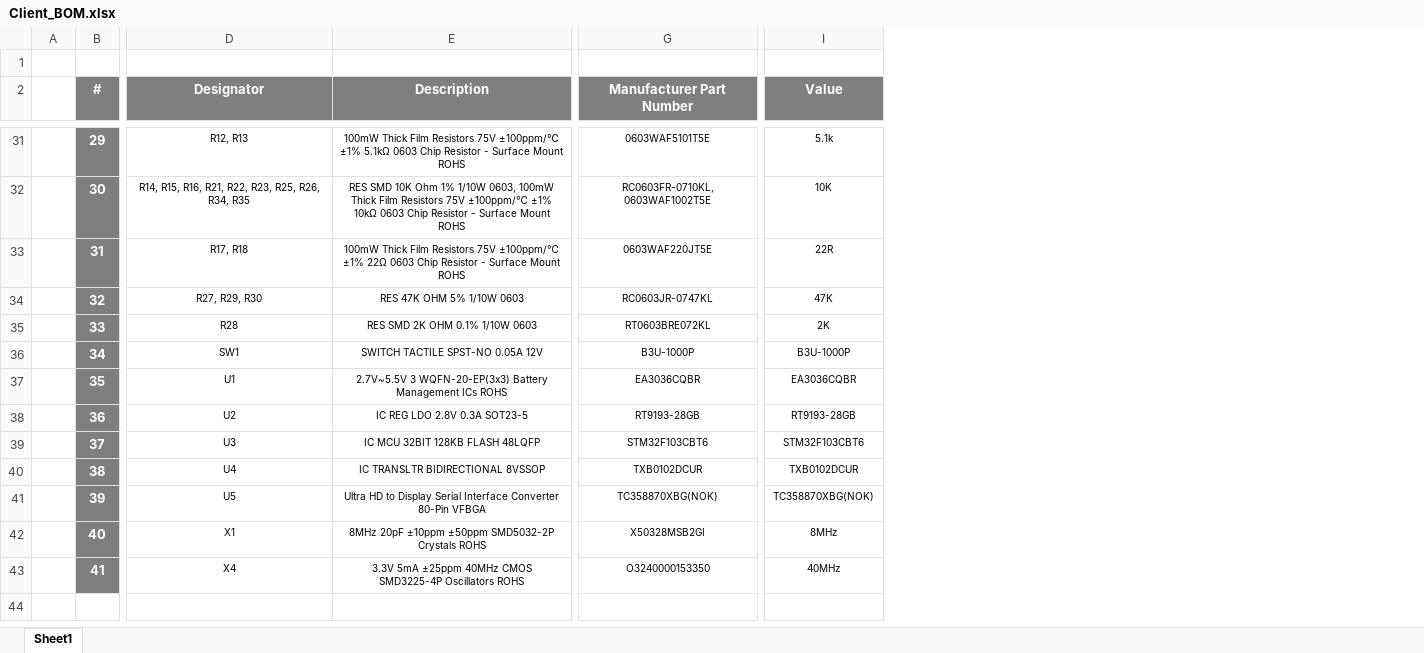
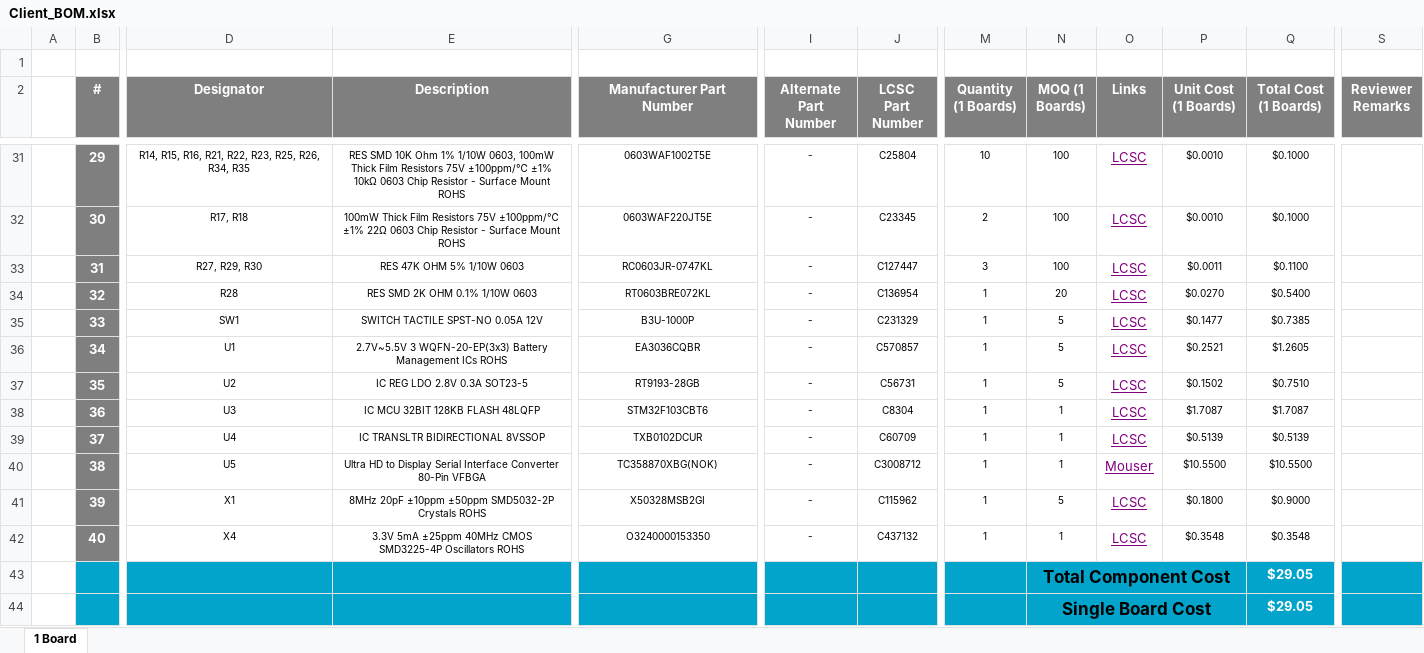
Before and after one commit to eSpark-Consulting-Group/ajeet-singh-hdmi-to-fpc-adaptor, an Excel workbook: Design_Files/Deliverables/BOM/Client_BOM.xlsx, sheet 1 Board, drawn as a sheet; only a part is shown, gaps mark what is left out; values as stored, in another font and other column widths than the file's, no borders; removed rows and columns are numbered as before the commit, all else as after; rows hold the shown columns only; the diff covers the shown part only; the diff names each change by its address in the sheet, - before the commit and + after, or states it on an @@ line.

```diff
--- a/Design_Files/Deliverables/BOM/Client_BOM.xlsx (sheet 1 Board)
+++ b/Design_Files/Deliverables/BOM/Client_BOM.xlsx (sheet 1 Board)
-sheet tab: Sheet1
+sheet tab: 1 Board
-column I (Value), rows 31-32: 5.1k | 10K; rows 34-43: 47K | 2K | B3U-1000P | EA3036CQBR | RT9193-28GB | STM32F103CBT6 | TXB0102DCUR | TC358870XBG(NOK) | 8MHz | 40MHz
+column I (Alternate Part Number), rows 31-42: all -
+column J (LCSC Part Number), rows 31-42: C25804 | C23345 | C127447 | C136954 | C231329 | C570857 | C56731 | C8304 | C60709 | C3008712 | C115962 | C437132
+column M (Quantity (1 Boards)), rows 31-42: 10 | 2 | 3 | 1 | 1 | 1 | 1 | 1 | 1 | 1 | 1 | 1
+column N (MOQ (1 Boards)), rows 31-42: 100 | 100 | 100 | 20 | 5 | 5 | 5 | 1 | 1 | 1 | 5 | 1
+column O (Links), rows 31-42: LCSC | LCSC | LCSC | LCSC | LCSC | LCSC | LCSC | LCSC | LCSC | Mouser | LCSC | LCSC
+column P (Unit Cost (1 Boards)), rows 31-42: $0.0010 | $0.0010 | $0.0011 | $0.0270 | $0.1477 | $0.2521 | $0.1502 | $1.7087 | $0.5139 | $10.5500 | $0.1800 | $0.3548
+column Q (Total Cost (1 Boards)), rows 31-42: $0.1000 | $0.1000 | $0.1100 | $0.5400 | $0.7385 | $1.2605 | $0.7510 | $1.7087 | $0.5139 | $10.5500 | $0.9000 | $0.3548
+column S (Reviewer Remarks), empty
-D31 (Designator): R12, R13
+D31 (Designator): R14, R15, R16, R21, R22, R23, R25, R26, R34, R35
-E31 (Description): 100mW Thick Film Resistors 75V ±100ppm/℃ ±1% 5.1kΩ 0603 Chip…
+E31 (Description): RES SMD 10K Ohm 1% 1/10W 0603, 100mW Thick Film Resistors 75V ±100ppm/℃ ±1% 10kΩ 0603 Chip…
-G31 (Manufacturer Part Number): 0603WAF5101T5E
+G31 (Manufacturer Part Number): 0603WAF1002T5E
-D32 (Designator): R14, R15, R16, R21, R22, R23, R25, R26, R34, R35
+D32 (Designator): R17, R18
-E32 (Description): RES SMD 10K Ohm 1% 1/10W 0603, 100mW Thick Film Resistors 75V ±100ppm/℃ ±1% 10kΩ 0603 Chip…
+E32 (Description): 100mW Thick Film Resistors 75V ±100ppm/℃ ±1% 22Ω 0603 Chip…
-G32 (Manufacturer Part Number): RC0603FR-0710KL, 0603WAF1002T5E
+G32 (Manufacturer Part Number): 0603WAF220JT5E
-row 33:  | 31 | R17, R18 | 100mW Thick Film Resistors 75V ±100ppm/℃ ±1% 22Ω 0603 Chip Resistor - Surface Mount ROHS | 0603WAF220JT5E | 22R
-B33 (#): 32
+B33 (#): 31
-B34 (#): 33
+B34 (#): 32
-B35 (#): 34
+B35 (#): 33
-B36 (#): 35
+B36 (#): 34
-B37 (#): 36
+B37 (#): 35
-B38 (#): 37
+B38 (#): 36
-B39 (#): 38
+B39 (#): 37
-B40 (#): 39
+B40 (#): 38
-B41 (#): 40
+B41 (#): 39
-B42 (#): 41
+B42 (#): 40
+row 43:  |  |  |  |  |  |  |  | Total Component Cost |  |  | $29.05
+row 44:  |  |  |  |  |  |  |  | Single Board Cost |  |  | $29.05
```
Also changed, not shown: 1 added row, 1 removed row and 87 edited cells elsewhere in this sheet, formulas that keep their value, hidden cells.
